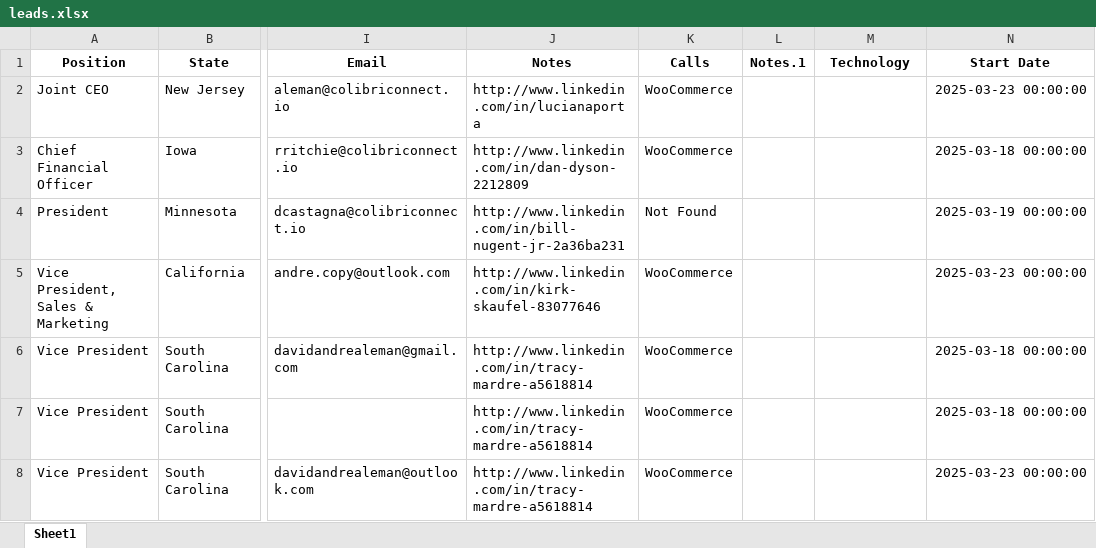
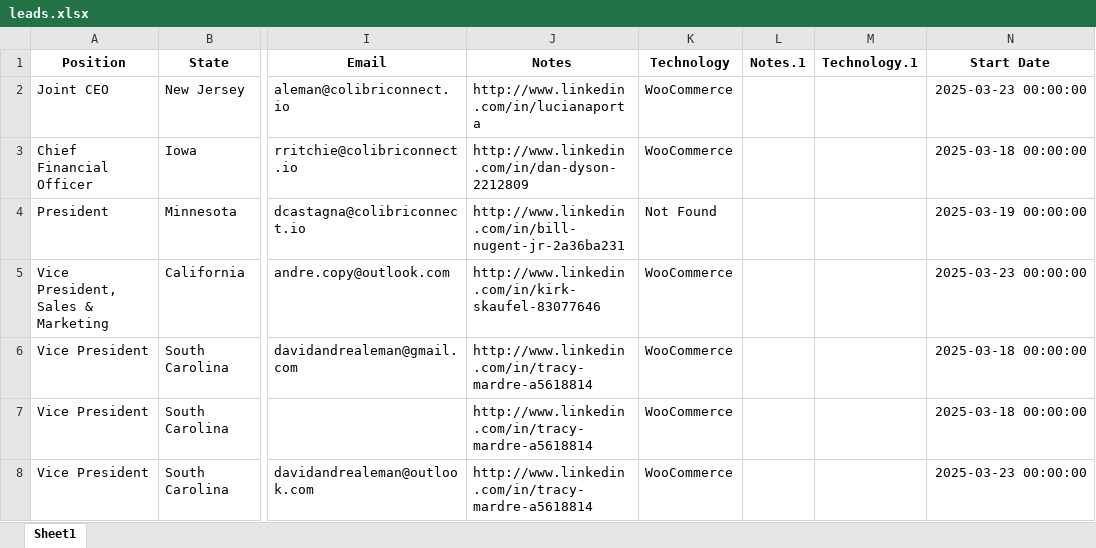
Before and after one commit to AndreAleman/crmai, an Excel workbook: leads.xlsx, sheet Sheet1, drawn as a sheet; only a part is shown, gaps mark what is left out; values as stored, in another font and other column widths than the file's, no borders; the diff names each change by its address in the sheet, - before the commit and + after, or states it on an @@ line.

Commit message:
forgot if i added

```diff
--- a/leads.xlsx (sheet Sheet1)
+++ b/leads.xlsx (sheet Sheet1)
-K1: Calls
+K1: Technology
-M1: Technology
+M1: Technology.1
```
